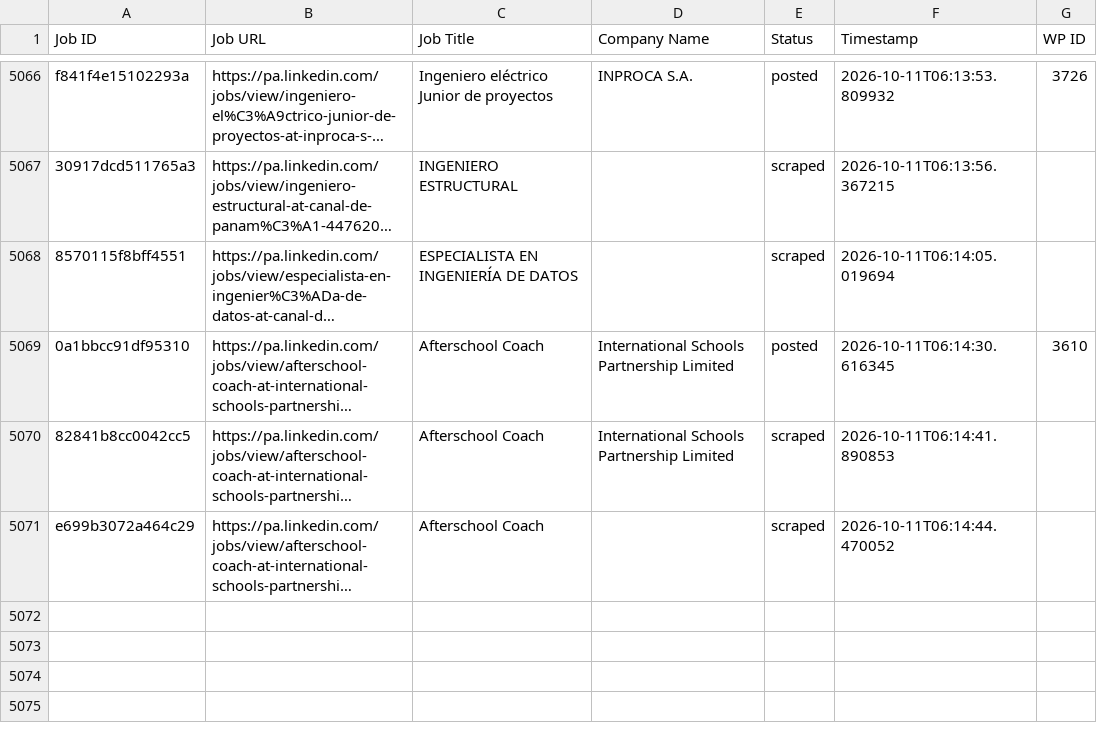
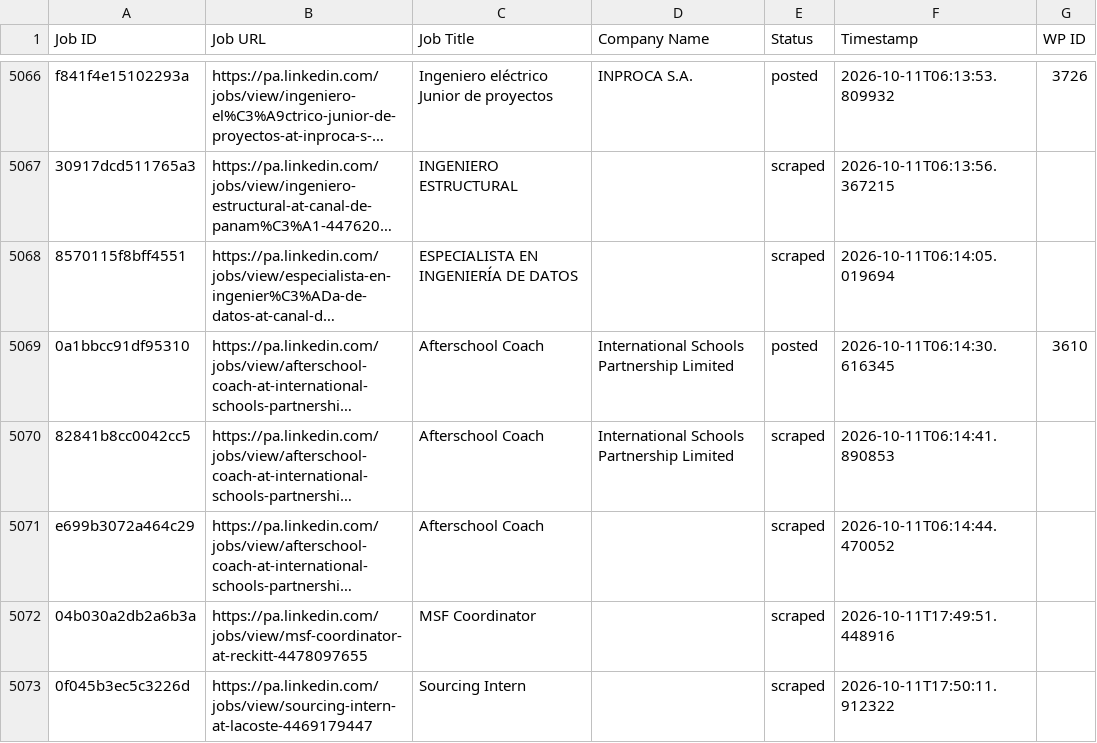
Before and after one commit to mimusdesign/pa, a CSV file: processed_jobs.csv, drawn as a sheet; only a part is shown, gaps mark what is left out; long unchanged cells end in …; the diff names each change by its address in the sheet, - before the commit and + after, or states it on an @@ line.

```diff
--- a/processed_jobs.csv
+++ b/processed_jobs.csv
+row 5072: 04b030a2db2a6b3a | https://pa.linkedin.com/jobs/view/msf-coordinator-at-reckitt-4478097655 | MSF Coordinator |  | scraped | 2026-10-11T17:49:51.448916
+row 5073: 0f045b3ec5c3226d | https://pa.linkedin.com/jobs/view/sourcing-intern-at-lacoste-4469179447 | Sourcing Intern |  | scraped | 2026-10-11T17:50:11.912322
```
